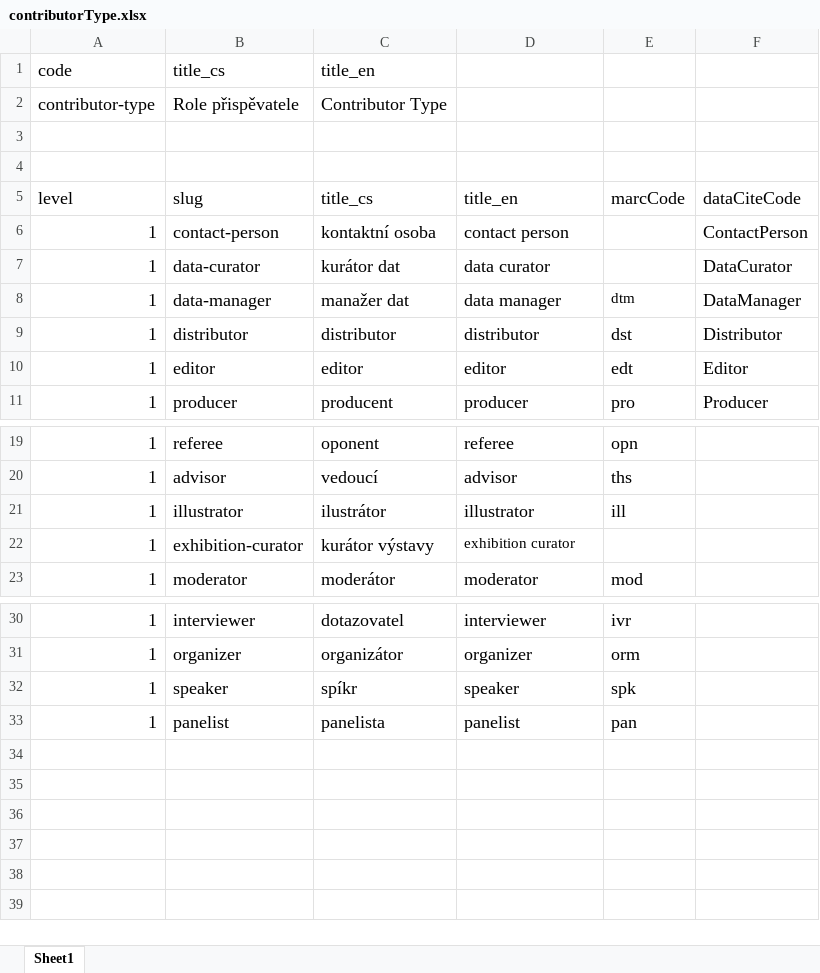
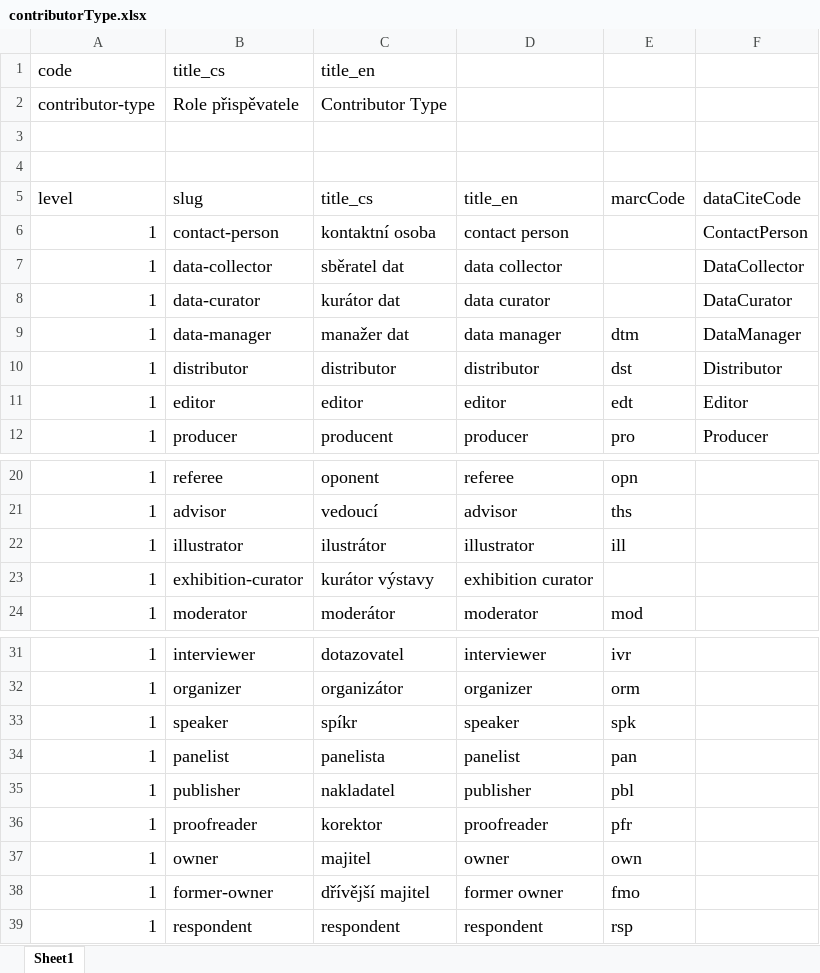
Before and after one commit to Narodni-repozitar/nr-taxonomies, an Excel workbook: data/excel/contributorType.xlsx, sheet Sheet1, drawn as a sheet; only a part is shown, gaps mark what is left out; values as stored, in another font and other column widths than the file's, no borders; addresses are those after the commit; the diff names each change by its address in the sheet, - before the commit and + after, or states it on an @@ line.

Commit message:
update institutions and contributorType.xlsx

```diff
--- a/data/excel/contributorType.xlsx (sheet Sheet1)
+++ b/data/excel/contributorType.xlsx (sheet Sheet1)
+row 7: 1 | data-collector | sběratel dat | data collector |  | DataCollector
@@ E9 text size: larger @@
@@ D23 text size: larger @@
+row 35: 1 | publisher | nakladatel | publisher | pbl
+row 36: 1 | proofreader | korektor | proofreader | pfr
+row 37: 1 | owner | majitel | owner | own
+row 38: 1 | former-owner | dřívější majitel | former owner | fmo
+row 39: 1 | respondent | respondent | respondent | rsp
```
Also changed, not shown: data/excel/institutions.xlsx, 5 other files.
